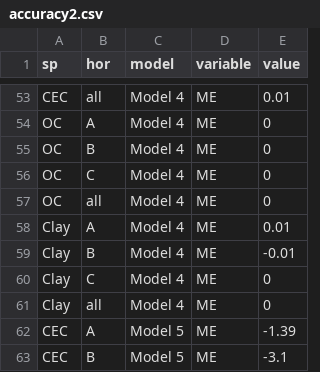
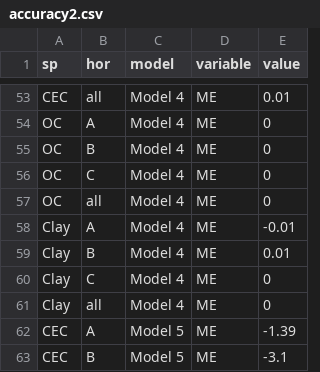
Before and after one commit to angelini75/SEM2DSM, a CSV file: Paper_3/data/accuracy2.csv, drawn as a sheet; only a part is shown, gaps mark what is left out; the diff covers the shown part only.

```diff
--- a/Paper_3/data/accuracy2.csv
+++ b/Paper_3/data/accuracy2.csv
@@ -57,4 +57,4 @@ OC,C,Model 4,ME,0
 OC,all,Model 4,ME,0
-Clay,A,Model 4,ME,0.01
-Clay,B,Model 4,ME,-0.01
+Clay,A,Model 4,ME,-0.01
+Clay,B,Model 4,ME,0.01
 Clay,C,Model 4,ME,0
```
Also changed, not shown: 17 edited cells elsewhere in this file, 2 other files.
